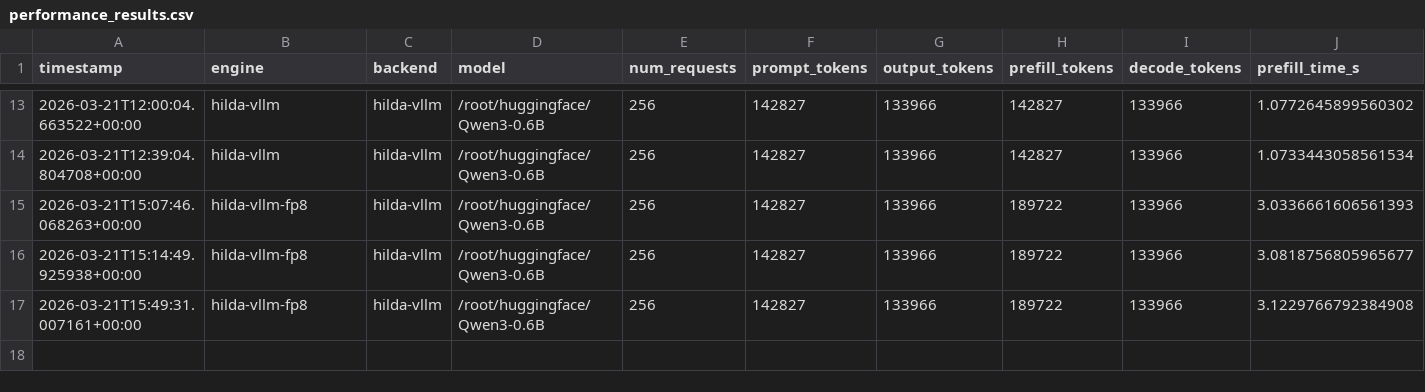
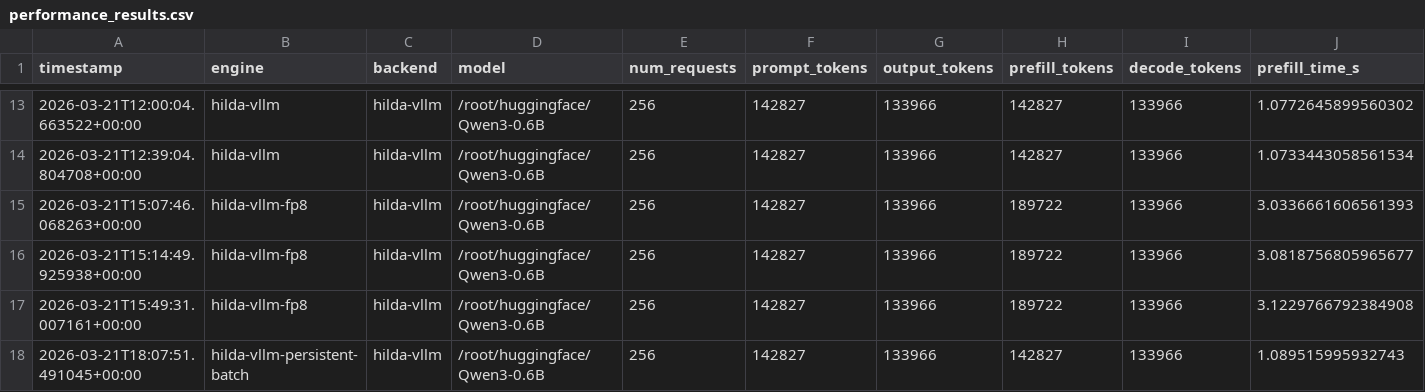
Before and after one commit to kirsten-1/hilda-vllm, a CSV file: benchmarks/results/performance_results.csv, drawn as a sheet; only a part is shown, gaps mark what is left out; rows hold the shown columns only; the diff names each change by its address in the sheet, - before the commit and + after, or states it on an @@ line.

Commit message:
Add persistent batching prototype

```diff
--- a/benchmarks/results/performance_results.csv
+++ b/benchmarks/results/performance_results.csv
+row 18: 2026-03-21T18:07:51.491045+00:00 | hilda-vllm-persistent-batch | hilda-vllm | /root/huggingface/Qwen3-0.6B | 256 | 142827 | 133966 | 142827 | 133966 | 1.089515995932743
```
Also changed, not shown: 11 other files.
